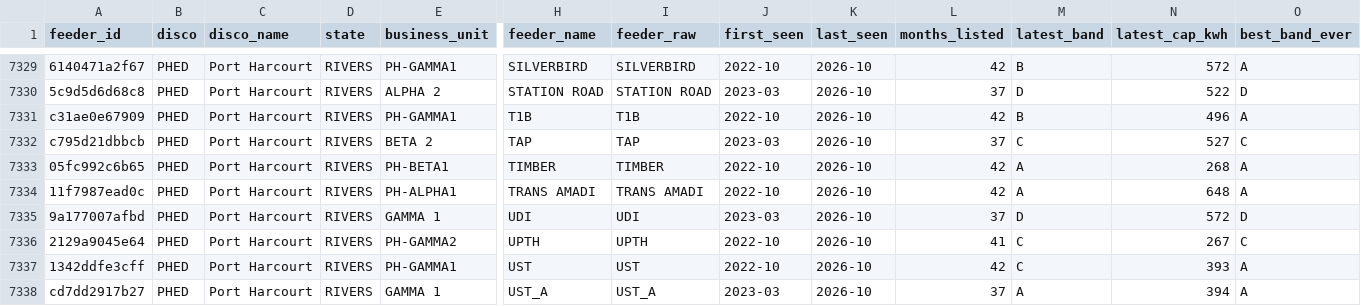
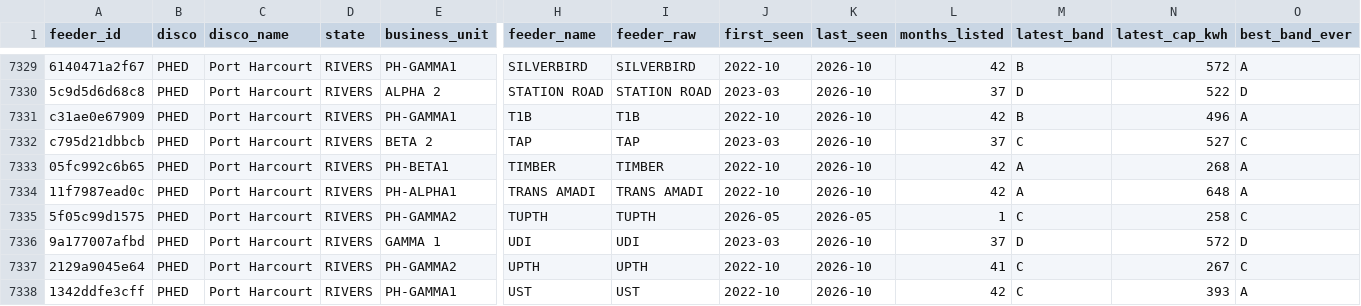
Before and after one commit to Godzilla-lab/naija-grid, a CSV file: data/clean/feeders.csv, drawn as a sheet; only a part is shown, gaps mark what is left out; the shorter side is filled out with more unchanged rows; rows hold the shown columns only; the diff names each change by its address in the sheet, - before the commit and + after, or states it on an @@ line.

```diff
--- a/data/clean/feeders.csv
+++ b/data/clean/feeders.csv
+row 7335: 5f05c99d1575 | PHED | Port Harcourt | RIVERS | PH-GAMMA2 | TUPTH | TUPTH | 2026-05 | 2026-05 | 1 | C | 258 | C
```
Also changed, not shown: data/clean/band_history_wide.csv, data/parsed/nerc_caps_2026-05.csv, 26 other files.
